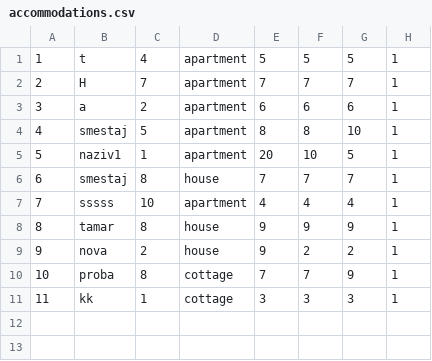
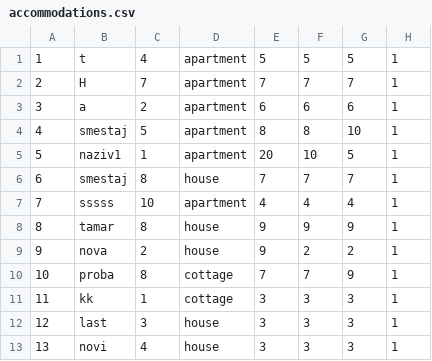
Before and after one commit to ayadjo/Grupa7_TimC, a CSV file: InitialProject/Resources/Data/accommodations.csv, drawn as a sheet.

```diff
--- a/InitialProject/Resources/Data/accommodations.csv
+++ b/InitialProject/Resources/Data/accommodations.csv
@@ -11 +11,3 @@
 11|kk|1|cottage|3|3|3|1
+12|last|3|house|3|3|3|1
+13|novi|4|house|3|3|3|1
```
Also changed, not shown: InitialProject/Resources/Data/accommodationReservations.csv, 1 other file.
